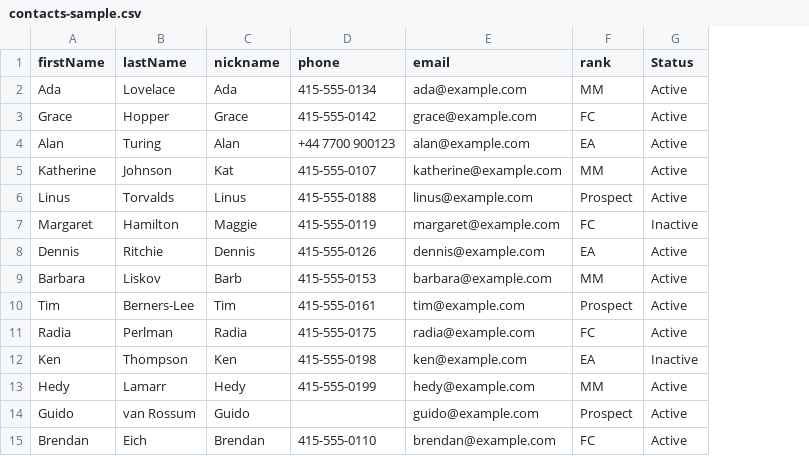
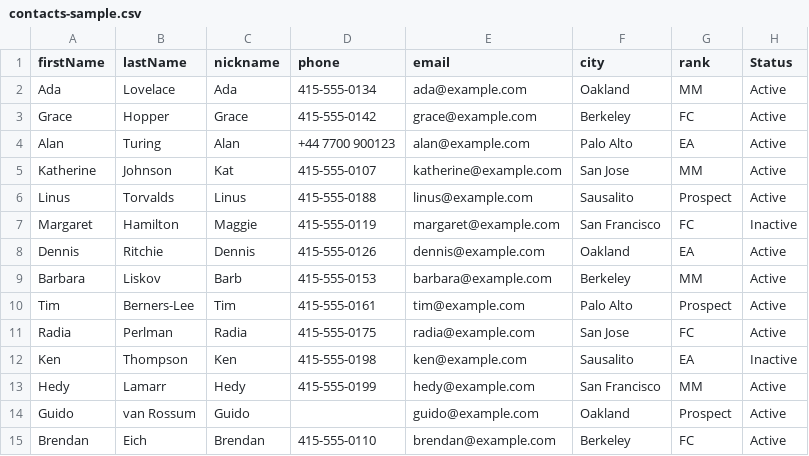
Before and after one commit to adamdexter/whatsthat, a CSV file: examples/contacts-sample.csv, drawn as a sheet; the diff names each change by its address in the sheet, - before the commit and + after, or states it on an @@ line.

```diff
--- a/examples/contacts-sample.csv
+++ b/examples/contacts-sample.csv
+column F (city), rows 2-15: Oakland | Berkeley | Palo Alto | San Jose | Sausalito | San Francisco | Oakland | Berkeley | Palo Alto | San Jose | Sausalito | San Francisco | Oakland | Berkeley
```
Also changed, not shown: 9 other files.
